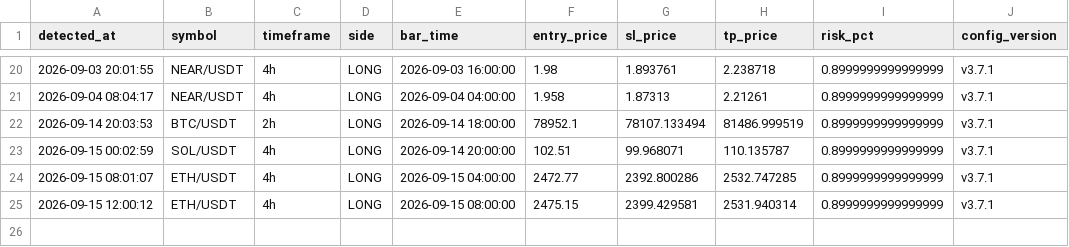
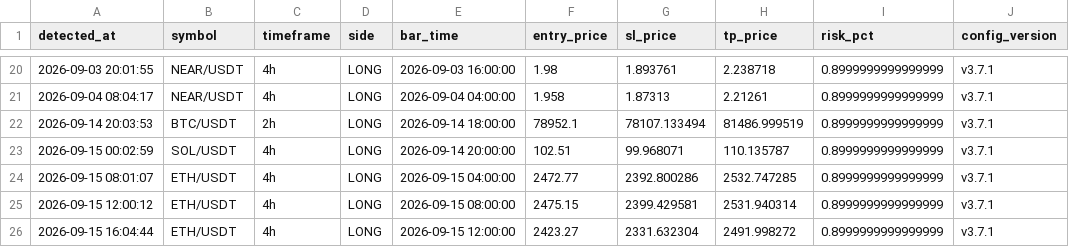
Before and after one commit to takuma08/ironvault-track-record, a CSV file: signals.csv, drawn as a sheet; only a part is shown, gaps mark what is left out; the diff names each change by its address in the sheet, - before the commit and + after, or states it on an @@ line.

```diff
--- a/signals.csv
+++ b/signals.csv
+row 26: 2026-09-15 16:04:44 | ETH/USDT | 4h | LONG | 2026-09-15 12:00:00 | 2423.27 | 2331.632304 | 2491.998272 | 0.8999999999999999 | v3.7.1
```
Also changed, not shown: trades.csv, 1 other file.
